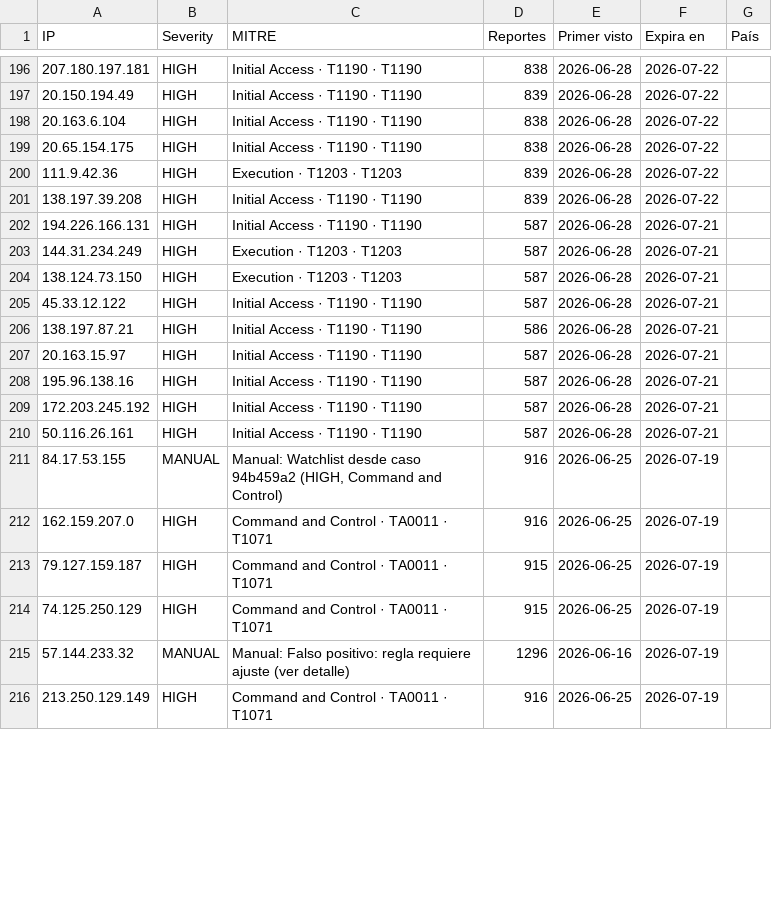
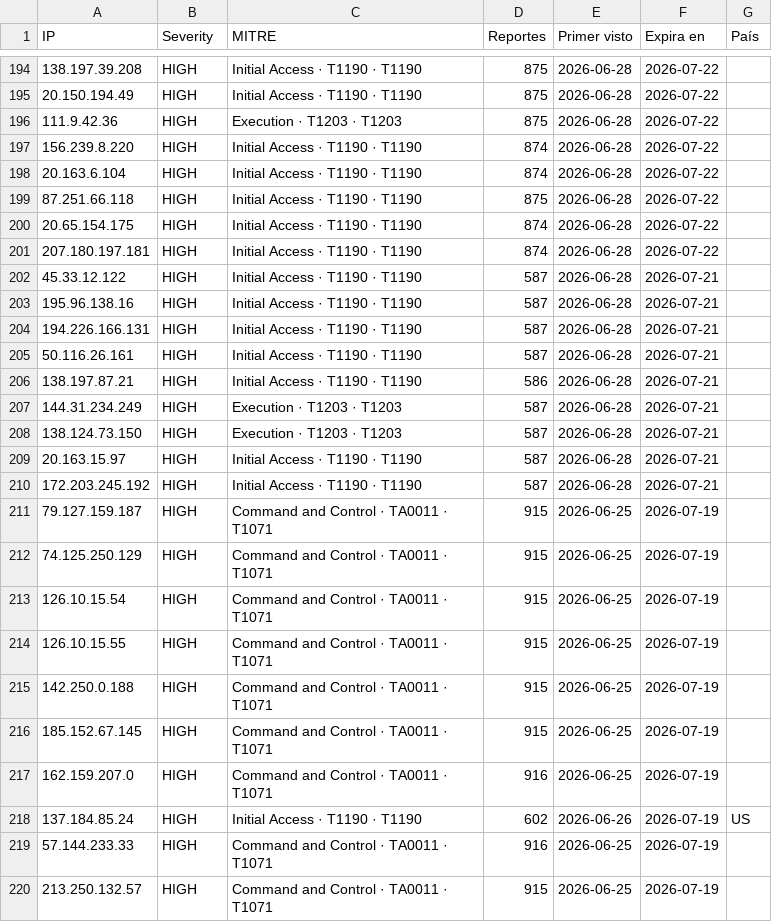
Before and after one commit to raczajko/InfraGOVPY, a CSV file: feeds/legacyhunt-24h.csv, drawn as a sheet; only a part is shown, gaps mark what is left out; the shorter side is filled out with more unchanged rows; the diff covers the shown part only.

Commit message:
refresh feed

```diff
--- a/feeds/legacyhunt-24h.csv
+++ b/feeds/legacyhunt-24h.csv
@@ -196,19 +194,27 @@ IP,Severity,MITRE,Reportes,Primer visto,Expira en,País
-207.180.197.181,HIGH,Initial Access · T1190 · T1190,838,2026-06-28,2026-07-22,
-20.150.194.49,HIGH,Initial Access · T1190 · T1190,839,2026-06-28,2026-07-22,
-20.163.6.104,HIGH,Initial Access · T1190 · T1190,838,2026-06-28,2026-07-22,
-20.65.154.175,HIGH,Initial Access · T1190 · T1190,838,2026-06-28,2026-07-22,
-111.9.42.36,HIGH,Execution · T1203 · T1203,839,2026-06-28,2026-07-22,
-138.197.39.208,HIGH,Initial Access · T1190 · T1190,839,2026-06-28,2026-07-22,
+138.197.39.208,HIGH,Initial Access · T1190 · T1190,875,2026-06-28,2026-07-22,
+20.150.194.49,HIGH,Initial Access · T1190 · T1190,875,2026-06-28,2026-07-22,
+111.9.42.36,HIGH,Execution · T1203 · T1203,875,2026-06-28,2026-07-22,
+156.239.8.220,HIGH,Initial Access · T1190 · T1190,874,2026-06-28,2026-07-22,
+20.163.6.104,HIGH,Initial Access · T1190 · T1190,874,2026-06-28,2026-07-22,
+87.251.66.118,HIGH,Initial Access · T1190 · T1190,875,2026-06-28,2026-07-22,
+20.65.154.175,HIGH,Initial Access · T1190 · T1190,874,2026-06-28,2026-07-22,
+207.180.197.181,HIGH,Initial Access · T1190 · T1190,874,2026-06-28,2026-07-22,
+45.33.12.122,HIGH,Initial Access · T1190 · T1190,587,2026-06-28,2026-07-21,
+195.96.138.16,HIGH,Initial Access · T1190 · T1190,587,2026-06-28,2026-07-21,
 194.226.166.131,HIGH,Initial Access · T1190 · T1190,587,2026-06-28,2026-07-21,
+50.116.26.161,HIGH,Initial Access · T1190 · T1190,587,2026-06-28,2026-07-21,
+138.197.87.21,HIGH,Initial Access · T1190 · T1190,586,2026-06-28,2026-07-21,
 144.31.234.249,HIGH,Execution · T1203 · T1203,587,2026-06-28,2026-07-21,
 138.124.73.150,HIGH,Execution · T1203 · T1203,587,2026-06-28,2026-07-21,
-45.33.12.122,HIGH,Initial Access · T1190 · T1190,587,2026-06-28,2026-07-21,
-138.197.87.21,HIGH,Initial Access · T1190 · T1190,586,2026-06-28,2026-07-21,
 20.163.15.97,HIGH,Initial Access · T1190 · T1190,587,2026-06-28,2026-07-21,
-195.96.138.16,HIGH,Initial Access · T1190 · T1190,587,2026-06-28,2026-07-21,
 172.203.245.192,HIGH,Initial Access · T1190 · T1190,587,2026-06-28,2026-07-21,
-50.116.26.161,HIGH,Initial Access · T1190 · T1190,587,2026-06-28,2026-07-21,
-84.17.53.155,MANUAL,"Manual: Watchlist desde caso 94b459a2 (HIGH, Command and Control)",916,2026-06-25,2026-07-19,
-162.159.207.0,HIGH,Command and Control · TA0011 · T1071,916,2026-06-25,2026-07-19,
 79.127.159.187,HIGH,Command and Control · TA0011 · T1071,915,2026-06-25,2026-07-19,
 74.125.250.129,HIGH,Command and Control · TA0011 · T1071,915,2026-06-25,2026-07-19,
+126.10.15.54,HIGH,Command and Control · TA0011 · T1071,915,2026-06-25,2026-07-19,
+126.10.15.55,HIGH,Command and Control · TA0011 · T1071,915,2026-06-25,2026-07-19,
+142.250.0.188,HIGH,Command and Control · TA0011 · T1071,915,2026-06-25,2026-07-19,
+185.152.67.145,HIGH,Command and Control · TA0011 · T1071,915,2026-06-25,2026-07-19,
+162.159.207.0,HIGH,Command and Control · TA0011 · T1071,916,2026-06-25,2026-07-19,
+137.184.85.24,HIGH,Initial Access · T1190 · T1190,602,2026-06-26,2026-07-19,US
+57.144.233.33,HIGH,Command and Control · TA0011 · T1071,916,2026-06-25,2026-07-19,
+213.250.132.57,HIGH,Command and Control · TA0011 · T1071,915,2026-06-25,2026-07-19,
```
Also changed, not shown: 1 added row, 3 removed rows, 98 moved rows and 23 edited cells elsewhere in this file.
